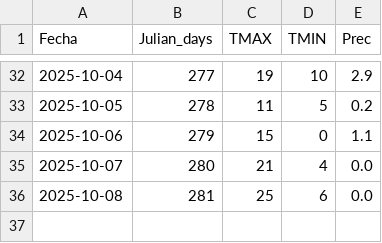
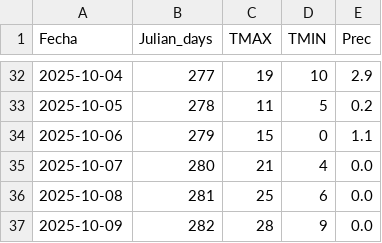
Before and after one commit to PREDWEEM/HIRSHIN2, a CSV file: data/historico.csv, drawn as a sheet; only a part is shown, gaps mark what is left out; the diff names each change by its address in the sheet, - before the commit and + after, or states it on an @@ line.

```diff
--- a/data/historico.csv
+++ b/data/historico.csv
+row 37: 2025-10-09 | 282 | 28 | 9 | 0.0
```
